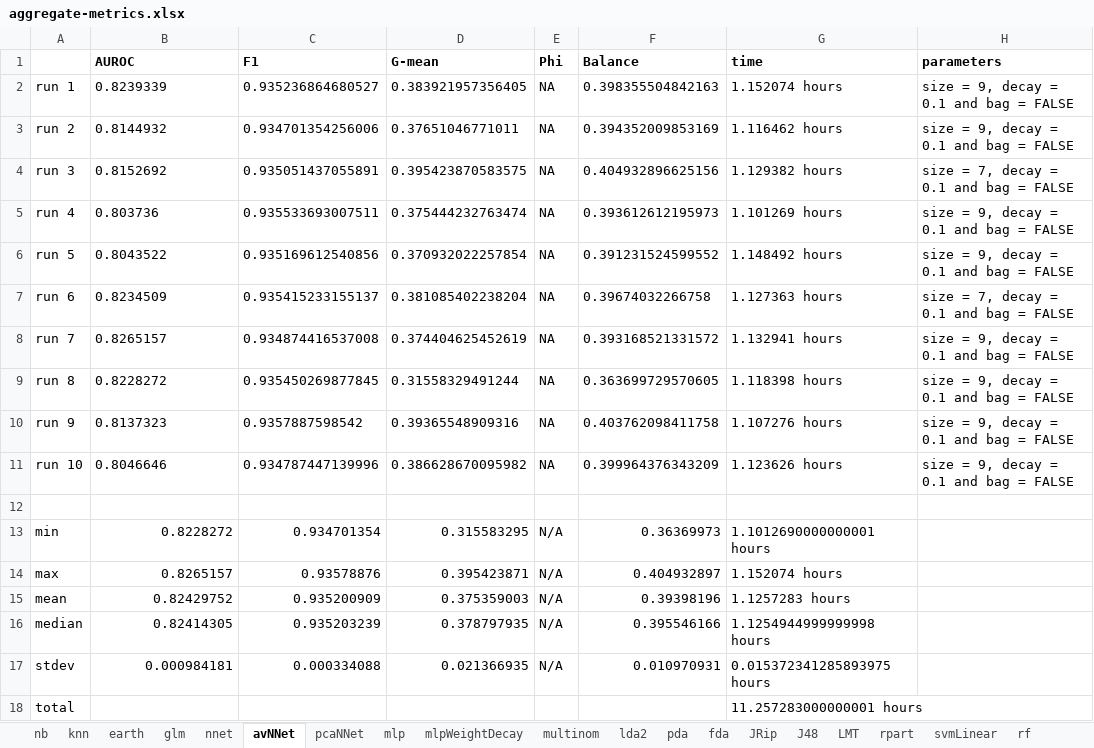
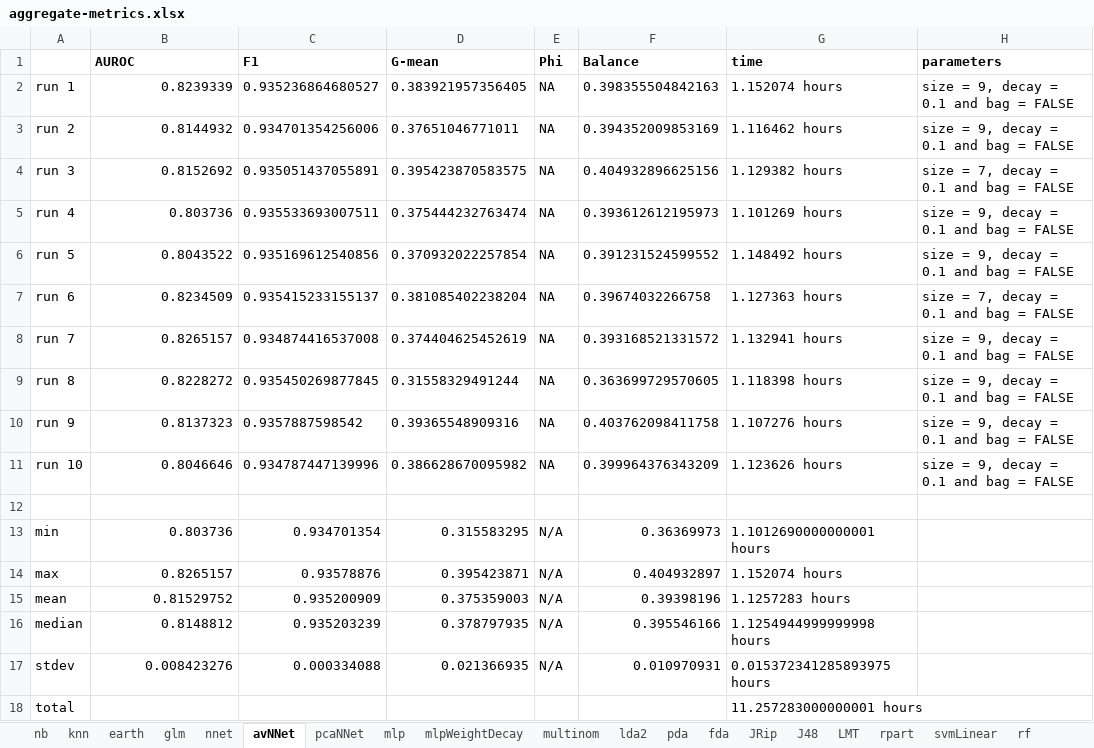
Before and after one commit to bateman/bap-script, an Excel workbook: output/tuning/aggregate-metrics.xlsx, sheet avNNet, drawn as a sheet; values as stored, in another font and other column widths than the file's, no borders; the diff names each change by its address in the sheet, - before the commit and + after, or states it on an @@ line.

```diff
--- a/output/tuning/aggregate-metrics.xlsx (sheet avNNet)
+++ b/output/tuning/aggregate-metrics.xlsx (sheet avNNet)
-B2:B11 alignment: left
+B2:B11 alignment: right
-B13 (AUROC): 0.8228272
+B13 (AUROC): 0.803736
-B15 (AUROC): 0.82429752
+B15 (AUROC): 0.81529752
-B16 (AUROC): 0.82414305
+B16 (AUROC): 0.8148812
-B17 (AUROC): 0.000984181
+B17 (AUROC): 0.008423276
```
Also changed, not shown: sheet nb, sheet knn, sheet fda, sheet earth, sheet gbm, sheet pcaNNet, 19 more sheets, formulas that keep their value, 19 other files.
